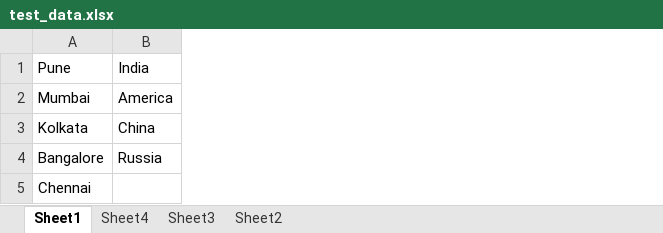
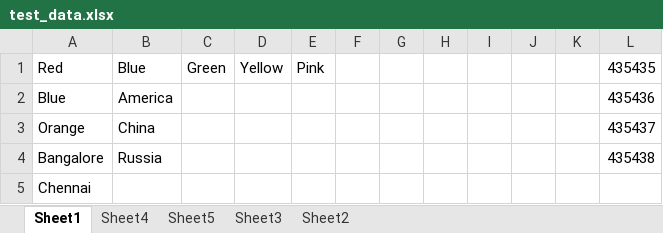
Before and after one commit to sqatools/GTM_PS_Batch09, an Excel workbook: Deepesh/PythonProgramming/Python_Handle_Excel_json/test_data.xlsx, sheet Sheet1, drawn as a sheet; values as stored, in another font and other column widths than the file's, no borders; removed rows and columns are numbered as before the commit, all else as after; the diff names each change by its address in the sheet, - before the commit and + after, or states it on an @@ line.

```diff
--- a/Deepesh/PythonProgramming/Python_Handle_Excel_json/test_data.xlsx (sheet Sheet1)
+++ b/Deepesh/PythonProgramming/Python_Handle_Excel_json/test_data.xlsx (sheet Sheet1)
+sheet tab: Sheet5
+column C, empty
+column D, empty
+column E, empty
+column F, empty
+column G, empty
+column H, empty
+column I, empty
+column J, empty
+column K, empty
+column L, rows 2-4: 435436 | 435437 | 435438
-row 1: Pune | India
+row 1: Red | Blue | Green | Yellow | Pink |  |  |  |  |  |  | 435435
-A2: Mumbai
+A2: Blue
-A3: Kolkata
+A3: Orange
```
Also changed, not shown: sheet Sheet3, sheet Sheet2, 2 other files.
